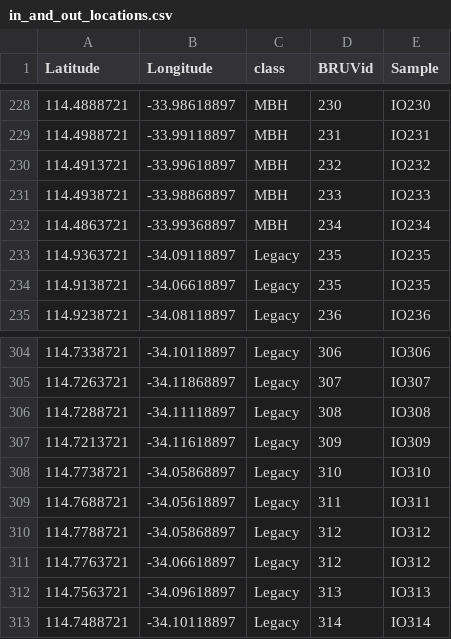
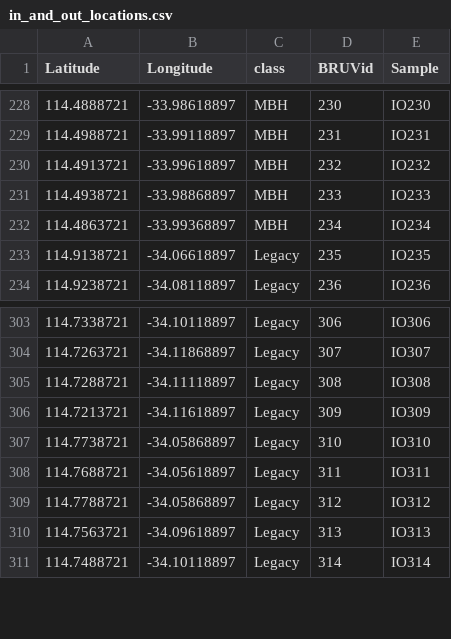
Before and after one commit to UWAMEGFisheries/mbh-d3-swc-fish, a CSV file: Data/Raw/in_and_out_locations.csv (was Data/2020-10_south-west_stereo-BRUVs/in_and_out_locations.csv), drawn as a sheet; only a part is shown, gaps mark what is left out; the diff names each change by its address in the sheet, - before the commit and + after, or states it on an @@ line.

```diff
--- a/Data/2020-10_south-west_stereo-BRUVs/in_and_out_locations.csv
+++ b/Data/Raw/in_and_out_locations.csv
-row 233: 114.9363721 | -34.09118897 | Legacy | 235 | IO235
-row 311: 114.7763721 | -34.06618897 | Legacy | 312 | IO312
```
Also changed, not shown: 42 other files.
